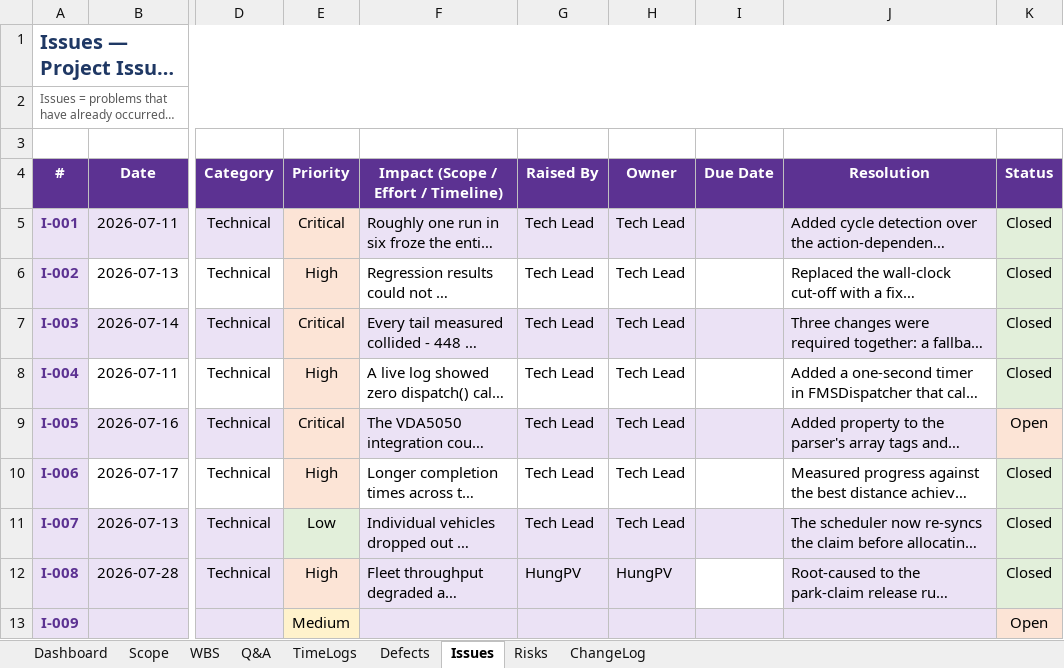
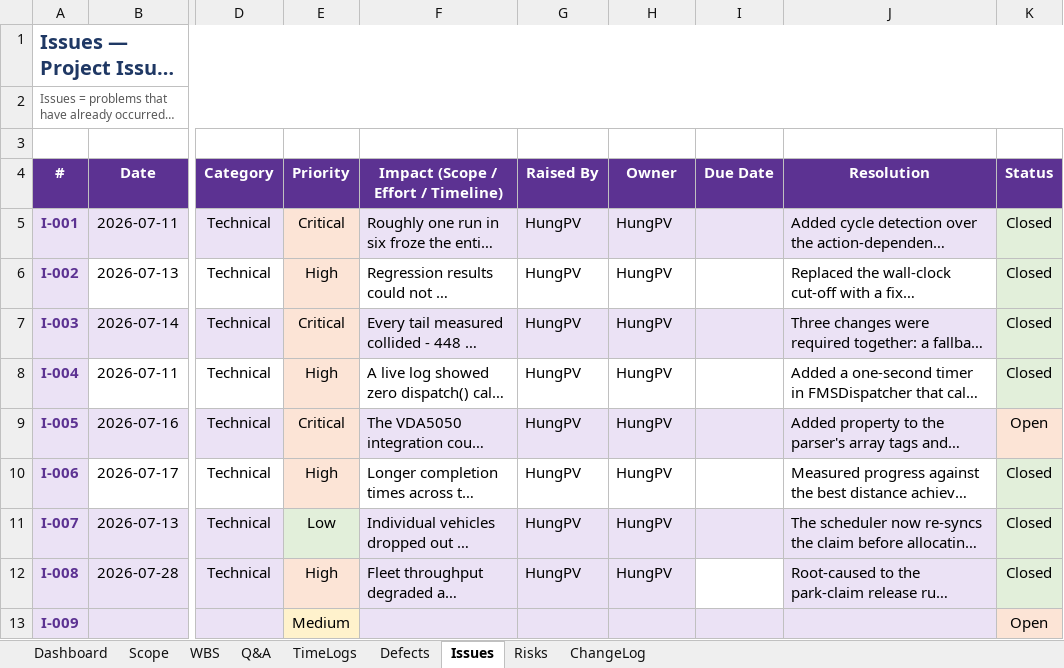
Before and after one commit to arishem51/wes, an Excel workbook: report/Draft Report 2.1_Project_Tracking_Template.xlsx, sheet Issues, drawn as a sheet; only a part is shown, gaps mark what is left out; long unchanged cells end in …; values as stored, in another font and other column widths than the file's, no borders; conditional formats not drawn; the diff names each change by its address in the sheet, - before the commit and + after, or states it on an @@ line.

```diff
--- a/report/Draft Report 2.1_Project_Tracking_Template.xlsx (sheet Issues)
+++ b/report/Draft Report 2.1_Project_Tracking_Template.xlsx (sheet Issues)
-G5:G11 (Raised By): Tech Lead
+G5:G11 (Raised By): HungPV
-H5:H11 (Owner): Tech Lead
+H5:H11 (Owner): HungPV
```
Also changed, not shown: sheet Defects, sheet Risks, 1 other file.
